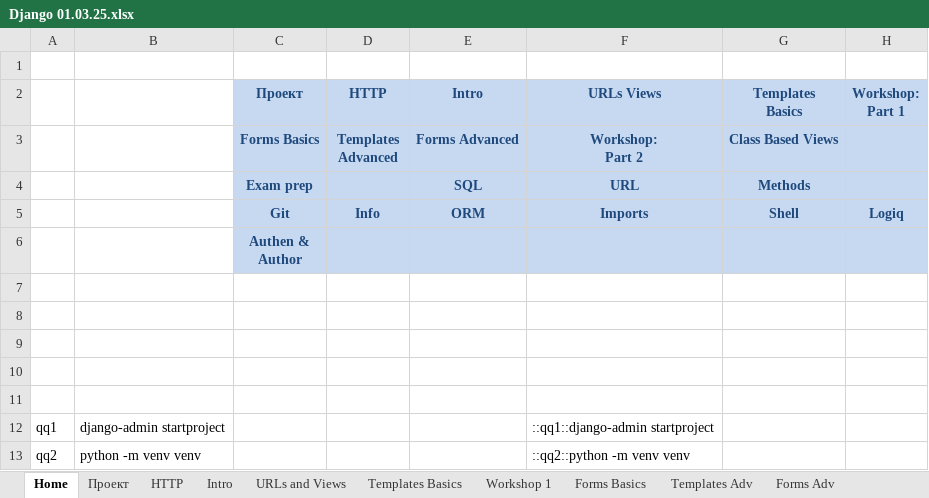
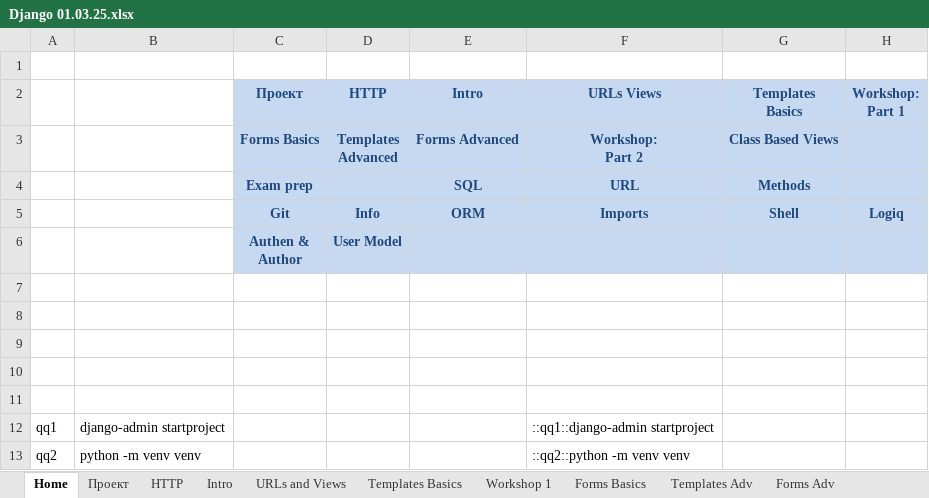
Before and after one commit to Vasil-S-Vasilev/git_test, an Excel workbook: Django 01.03.25.xlsx, sheet Home, drawn as a sheet; only a part is shown; values as stored, in another font and other column widths than the file's, no borders; the diff names each change by its address in the sheet, - before the commit and + after, or states it on an @@ line.

Commit message:
09.03 home

```diff
--- a/Django 01.03.25.xlsx (sheet Home)
+++ b/Django 01.03.25.xlsx (sheet Home)
-D6 (HTTP): (empty)
+D6 (HTTP): User Model
```
Also changed, not shown: sheet Authen&Author, sheet Url, other sheet tabs, charts or pictures, 11 other files.
